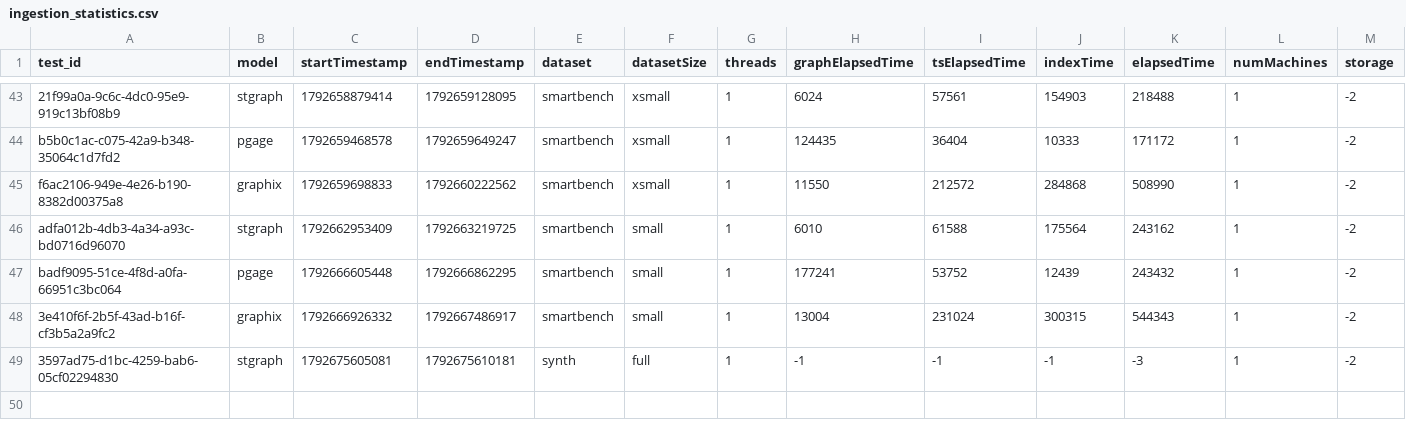
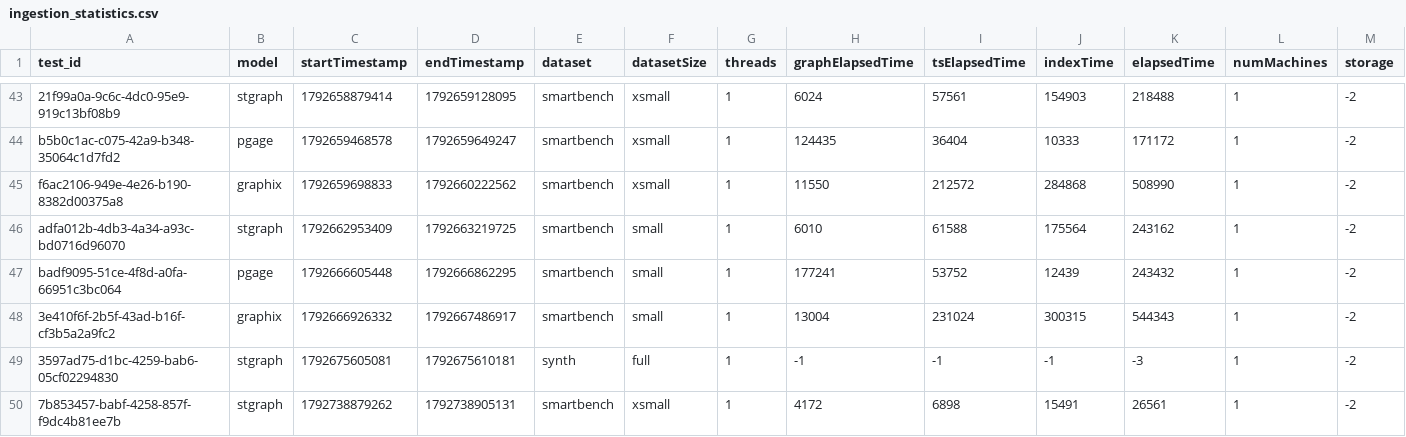
Before and after one commit to big-unibo/stgraph, a CSV file: results/dt_graph/ingestion_time/ingestion_statistics.csv, drawn as a sheet; only a part is shown, gaps mark what is left out; rows hold the shown columns only; the diff names each change by its address in the sheet, - before the commit and + after, or states it on an @@ line.

```diff
--- a/results/dt_graph/ingestion_time/ingestion_statistics.csv
+++ b/results/dt_graph/ingestion_time/ingestion_statistics.csv
+row 50: 7b853457-babf-4258-857f-f9dc4b81ee7b | stgraph | 1792738879262 | 1792738905131 | smartbench | xsmall | 1 | 4172 | 6898 | 15491 | 26561 | 1 | -2
```
Also changed, not shown: results/dt_graph/query_time/query_statistics.csv, 10 other files.
